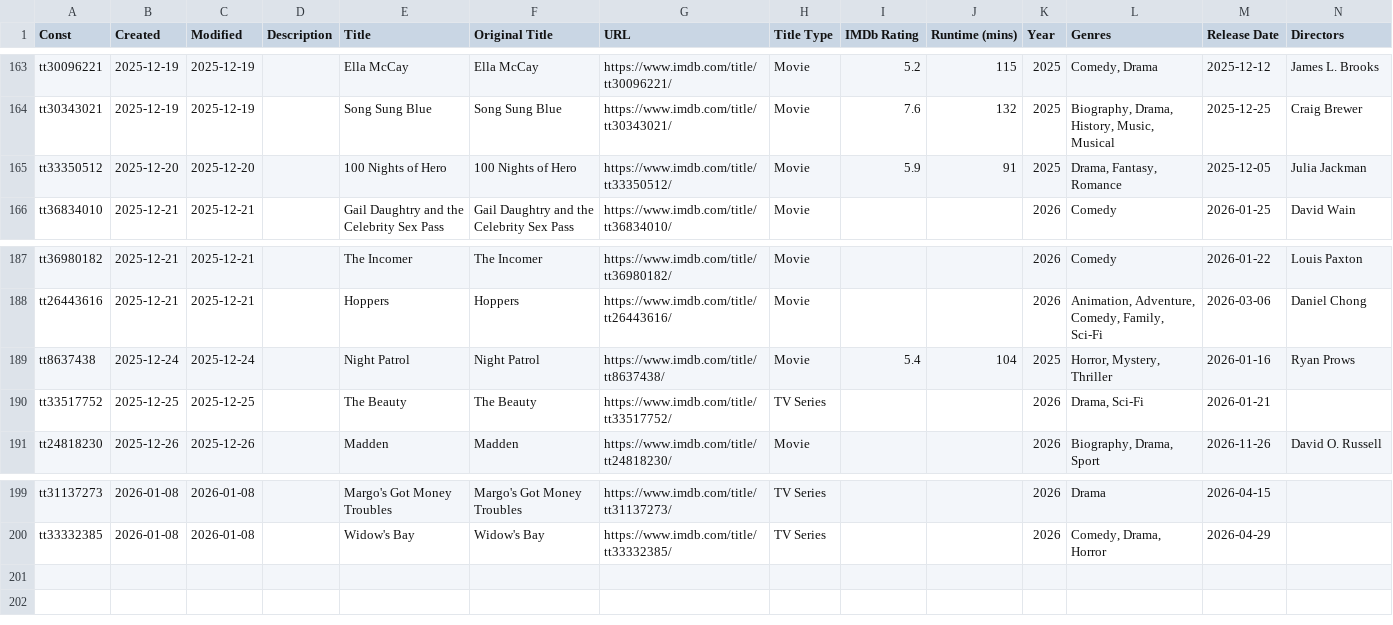
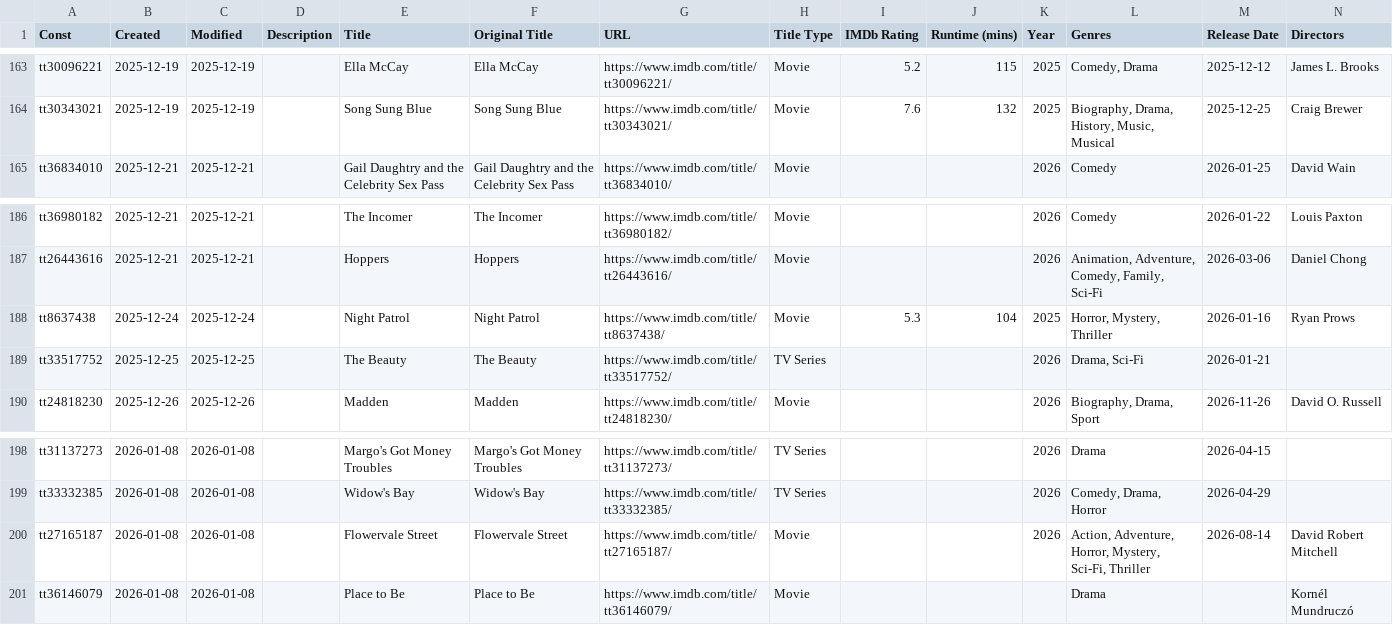
Before and after one commit to josh/imdb-data, a CSV file: watchlist.csv, drawn as a sheet; only a part is shown, gaps mark what is left out; removed rows and columns are numbered as before the commit, all else as after; rows hold the shown columns only; the diff names each change by its address in the sheet, - before the commit and + after, or states it on an @@ line.

```diff
--- a/watchlist.csv
+++ b/watchlist.csv
-row 165: tt33350512 | 2025-12-20 | 2025-12-20 |  | 100 Nights of Hero | 100 Nights of Hero | https://www.imdb.com/title/tt33350512/ | Movie | 5.9 | 91 | 2025 | Drama, Fantasy, Romance | 2025-12-05 | Julia Jackman
-I188 (IMDb Rating): 5.4
+I188 (IMDb Rating): 5.3
+row 200: tt27165187 | 2026-01-08 | 2026-01-08 |  | Flowervale Street | Flowervale Street | https://www.imdb.com/title/tt27165187/ | Movie |  |  | 2026 | Action, Adventure, Horror, Mystery, Sci-Fi, Thriller | 2026-08-14 | David Robert Mitchell
+row 201: tt36146079 | 2026-01-08 | 2026-01-08 |  | Place to Be | Place to Be | https://www.imdb.com/title/tt36146079/ | Movie |  |  |  | Drama |  | Kornél Mundruczó
```
Also changed, not shown: ratings.csv.
